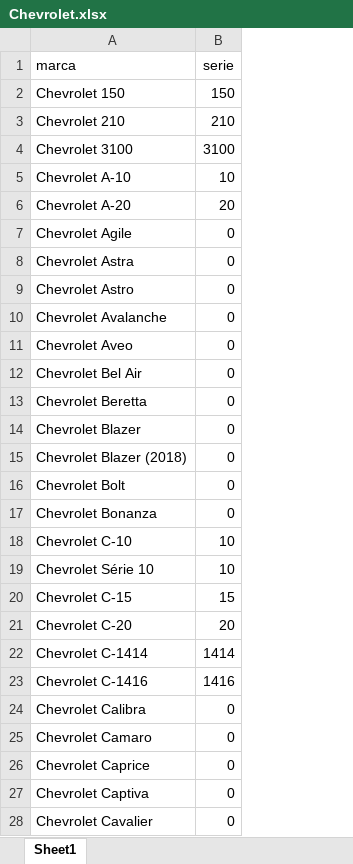
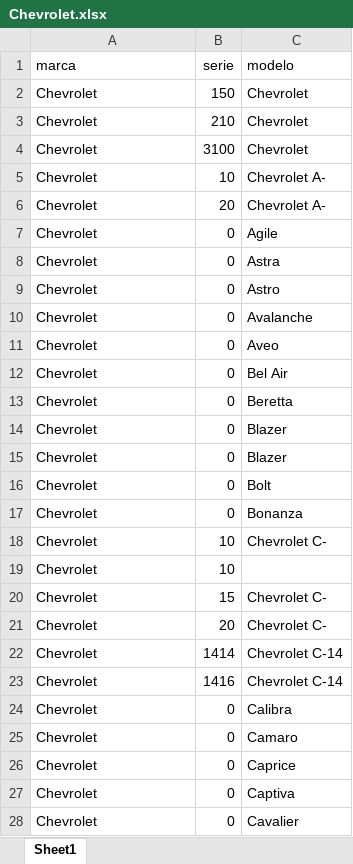
Before and after one commit to FlamingoLindo/autoSINP, an Excel workbook: Files/Excel/Chevrolet.xlsx, sheet Sheet1, drawn as a sheet; only a part is shown; values as stored, in another font and other column widths than the file's, no borders; the diff covers the shown part only; the diff names each change by its address in the sheet, - before the commit and + after, or states it on an @@ line.

```diff
--- a/Files/Excel/Chevrolet.xlsx (sheet Sheet1)
+++ b/Files/Excel/Chevrolet.xlsx (sheet Sheet1)
+column C (modelo), rows 2-28: Chevrolet | Chevrolet | Chevrolet | Chevrolet A- | Chevrolet A- | Agile | Astra | Astro | Avalanche | Aveo | Bel Air | Beretta | Blazer | Blazer | Bolt | Bonanza | Chevrolet C- |  | Chevrolet C- | Chevrolet C- | Chevrolet C-14 | Chevrolet C-14 | Calibra | Camaro | Caprice | Captiva | Cavalier
-A2 (marca): Chevrolet 150
+A2 (marca): Chevrolet
-A3 (marca): Chevrolet 210
+A3 (marca): Chevrolet
-A4 (marca): Chevrolet 3100
+A4 (marca): Chevrolet
-A5 (marca): Chevrolet A-10
+A5 (marca): Chevrolet
-A6 (marca): Chevrolet A-20
+A6 (marca): Chevrolet
-A7 (marca): Chevrolet Agile
+A7 (marca): Chevrolet
-A8 (marca): Chevrolet Astra
+A8 (marca): Chevrolet
-A9 (marca): Chevrolet Astro
+A9 (marca): Chevrolet
-A10 (marca): Chevrolet Avalanche
+A10 (marca): Chevrolet
-A11 (marca): Chevrolet Aveo
+A11 (marca): Chevrolet
-A12 (marca): Chevrolet Bel Air
+A12 (marca): Chevrolet
-A13 (marca): Chevrolet Beretta
+A13 (marca): Chevrolet
-A14 (marca): Chevrolet Blazer
+A14 (marca): Chevrolet
-A15 (marca): Chevrolet Blazer (2018)
+A15 (marca): Chevrolet
-A16 (marca): Chevrolet Bolt
+A16 (marca): Chevrolet
-A17 (marca): Chevrolet Bonanza
+A17 (marca): Chevrolet
-A18 (marca): Chevrolet C-10
+A18 (marca): Chevrolet
-A19 (marca): Chevrolet Série 10
+A19 (marca): Chevrolet
-A20 (marca): Chevrolet C-15
+A20 (marca): Chevrolet
-A21 (marca): Chevrolet C-20
+A21 (marca): Chevrolet
-A22 (marca): Chevrolet C-1414
+A22 (marca): Chevrolet
-A23 (marca): Chevrolet C-1416
+A23 (marca): Chevrolet
-A24 (marca): Chevrolet Calibra
+A24 (marca): Chevrolet
-A25 (marca): Chevrolet Camaro
+A25 (marca): Chevrolet
-A26 (marca): Chevrolet Caprice
+A26 (marca): Chevrolet
-A27 (marca): Chevrolet Captiva
+A27 (marca): Chevrolet
-A28 (marca): Chevrolet Cavalier
+A28 (marca): Chevrolet
```
Also changed, not shown: 90 edited cells elsewhere in this sheet, Files/Excel/Aston Martin.xlsx, Files/Excel/Jaguar.xlsx, 35 other files.
